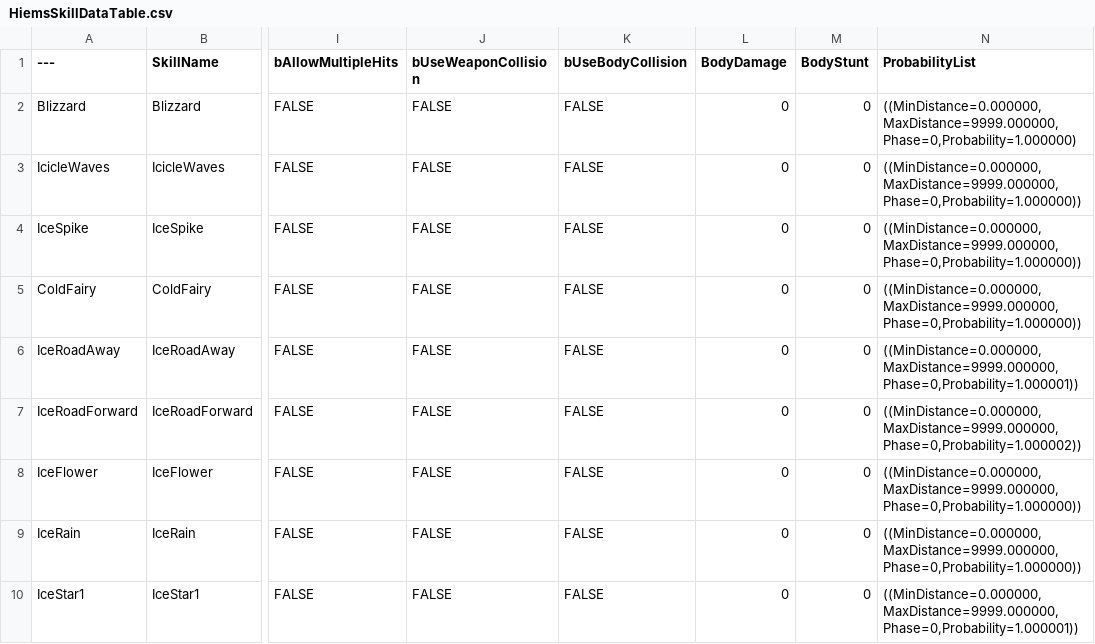
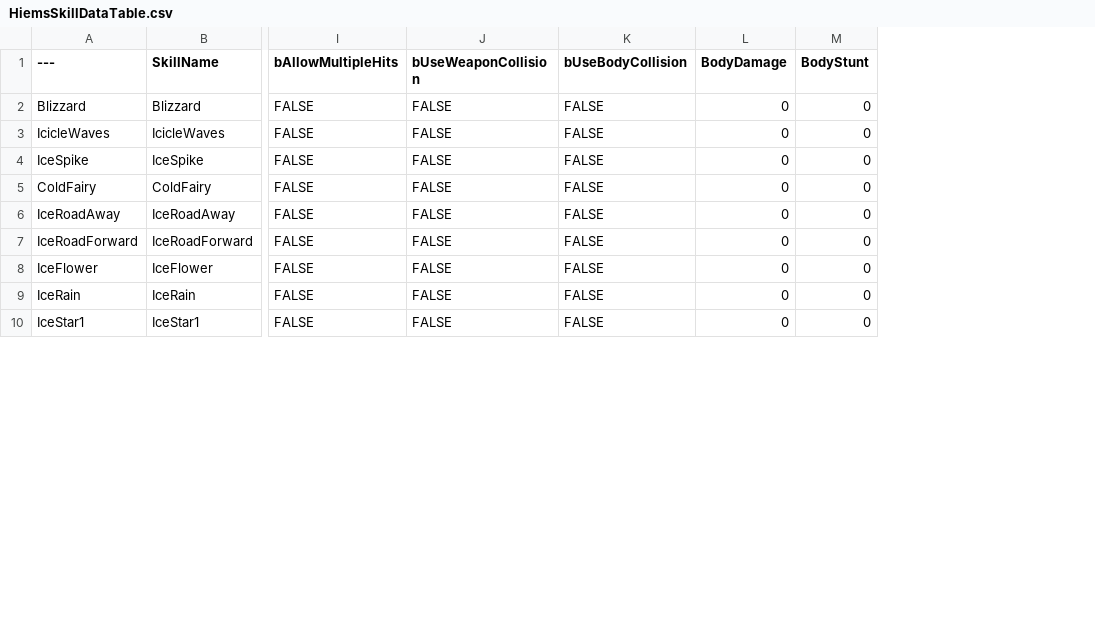
Before and after one commit to choidahey/UE5_CoreReboot, a CSV file: Content/CR4S/_Data/Monster/HiemsSkillDataTable.csv, drawn as a sheet; only a part is shown, gaps mark what is left out; the diff names each change by its address in the sheet, - before the commit and + after, or states it on an @@ line.

```diff
--- a/Content/CR4S/_Data/Monster/HiemsSkillDataTable.csv
+++ b/Content/CR4S/_Data/Monster/HiemsSkillDataTable.csv
-column N (ProbabilityList), rows 2-10: ((MinDistance=0.000000,MaxDistance=9999.000000,Phase=0,Probability=1.000000) | ((MinDistance=0.000000,MaxDistance=9999.000000,Phase=0,Probability=1.000000)) | ((MinDistance=0.000000,MaxDistance=9999.000000,Phase=0,Probability=1.000000)) | ((MinDistance=0.000000,MaxDistance=9999.000000,Phase=0,Probability=1.000000)) | ((MinDistance=0.000000,MaxDistance=9999.000000,Phase=0,Probability=1.000001)) | ((MinDistance=0.000000,MaxDistance=9999.000000,Phase=0,Probability=1.000002)) | ((MinDistance=0.000000,MaxDistance=9999.000000,Phase=0,Probability=1.000000)) | ((MinDistance=0.000000,MaxDistance=9999.000000,Phase=0,Probability=1.000000)) | ((MinDistance=0.000000,MaxDistance=9999.000000,Phase=0,Probability=1.000001))
```
Also changed, not shown: 20 other files.
